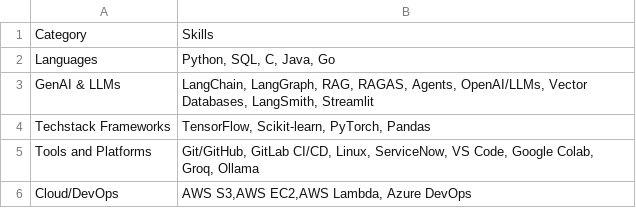
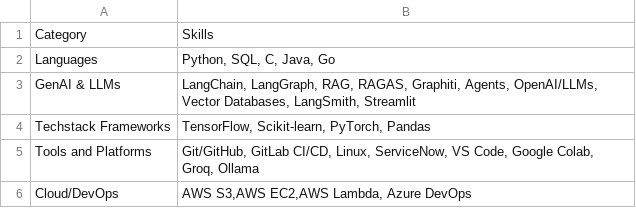
Before and after one commit to shreeaarthe/Portfolio, a CSV file: public/data/skills.csv, drawn as a sheet.

```diff
--- a/public/data/skills.csv
+++ b/public/data/skills.csv
@@ -2,3 +2,3 @@ Category,Skills
 Languages,"Python, SQL, C, Java, Go"
-GenAI & LLMs,"LangChain, LangGraph, RAG, RAGAS, Agents, OpenAI/LLMs, Vector Databases, LangSmith, Streamlit"
+GenAI & LLMs,"LangChain, LangGraph, RAG, RAGAS, Graphiti, Agents, OpenAI/LLMs, Vector Databases, LangSmith, Streamlit"
 Techstack Frameworks,"TensorFlow, Scikit-learn, PyTorch, Pandas"
```
Also changed, not shown: public/data/experience/experience.csv, public/data/project/project.csv, 7 other files.
